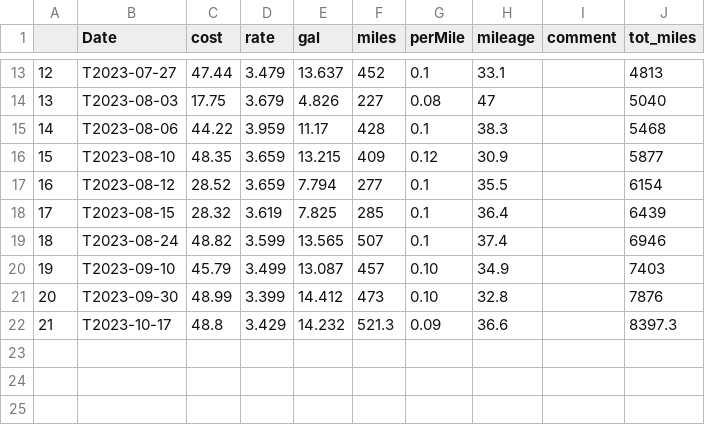
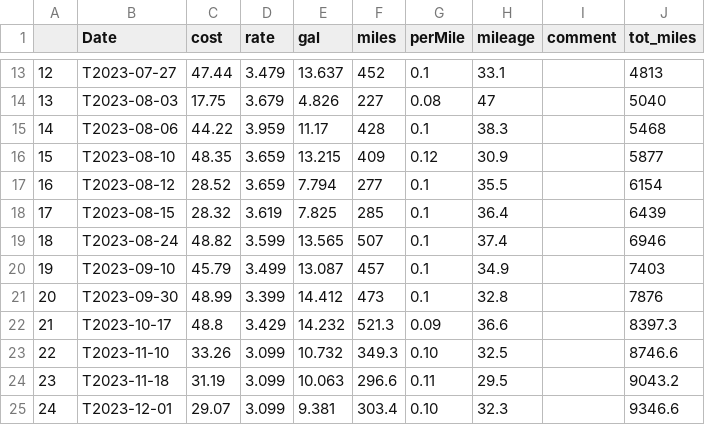
Before and after one commit to nhoteling/gasreceipts, a CSV file: data/highlander_2023.csv, drawn as a sheet; only a part is shown, gaps mark what is left out.

```diff
--- a/data/highlander_2023.csv
+++ b/data/highlander_2023.csv
@@ -19,4 +19,7 @@
 18,T2023-08-24,48.82,3.599,13.565,507,0.1,37.4,,6946
-19,T2023-09-10,45.79,3.499,13.087,457,0.10,34.9,,7403
-20,T2023-09-30,48.99,3.399,14.412,473,0.10,32.8,,7876
+19,T2023-09-10,45.79,3.499,13.087,457,0.1,34.9,,7403
+20,T2023-09-30,48.99,3.399,14.412,473,0.1,32.8,,7876
 21,T2023-10-17,48.8,3.429,14.232,521.3,0.09,36.6,,8397.3
+22,T2023-11-10,33.26,3.099,10.732,349.3,0.10,32.5,,8746.6
+23,T2023-11-18,31.19,3.099,10.063,296.6,0.11,29.5,,9043.2
+24,T2023-12-01,29.07,3.099,9.381,303.4,0.10,32.3,,9346.6
```
Also changed, not shown: data/rav4_2018.csv, 6 other files.
